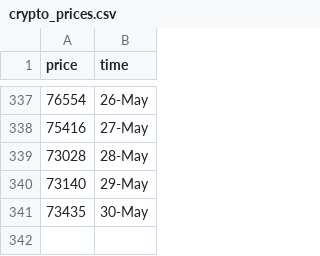
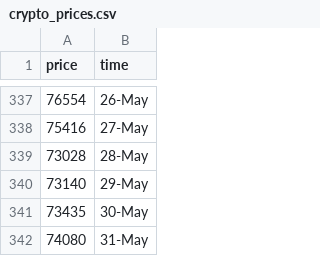
Before and after one commit to ZiaPrince2691/Crypto-price-tracker, a CSV file: crypto_prices.csv, drawn as a sheet; only a part is shown, gaps mark what is left out; the diff names each change by its address in the sheet, - before the commit and + after, or states it on an @@ line.

```diff
--- a/crypto_prices.csv
+++ b/crypto_prices.csv
+row 342: 74080 | 31-May
```
